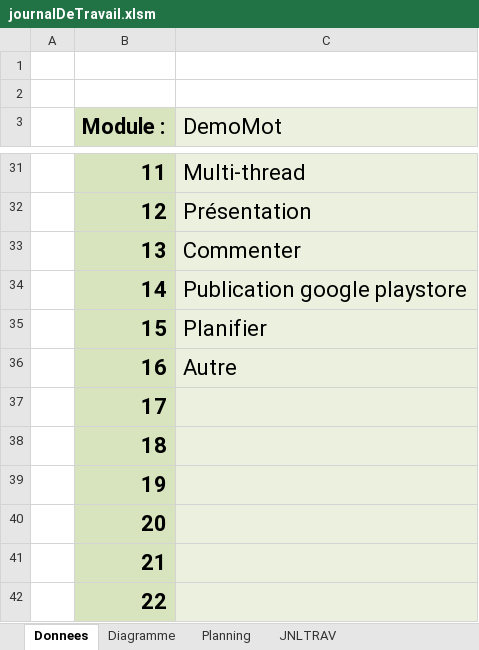
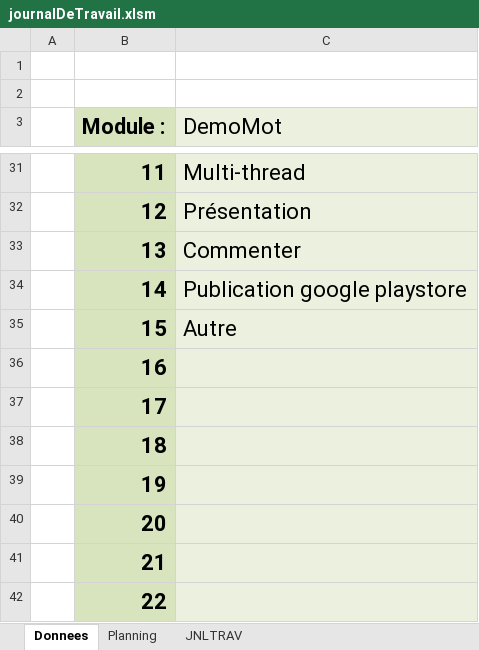
Before and after one commit to LarryLamEtml/musify, an Excel workbook: Doc/journalDeTravail.xlsm, sheet Donnees, drawn as a sheet; only a part is shown, gaps mark what is left out; values as stored, in another font and other column widths than the file's, no borders; charts and pictures not drawn; the diff names each change by its address in the sheet, - before the commit and + after, or states it on an @@ line.

```diff
--- a/Doc/journalDeTravail.xlsm (sheet Donnees)
+++ b/Doc/journalDeTravail.xlsm (sheet Donnees)
-sheet tab: Diagramme
-C35 (DemoMot): Planifier
+C35 (DemoMot): Autre
-C36 (DemoMot): Autre
+C36 (DemoMot): (empty)
```
Also changed, not shown: sheet JNLTRAV, charts or pictures, 9 other files.
